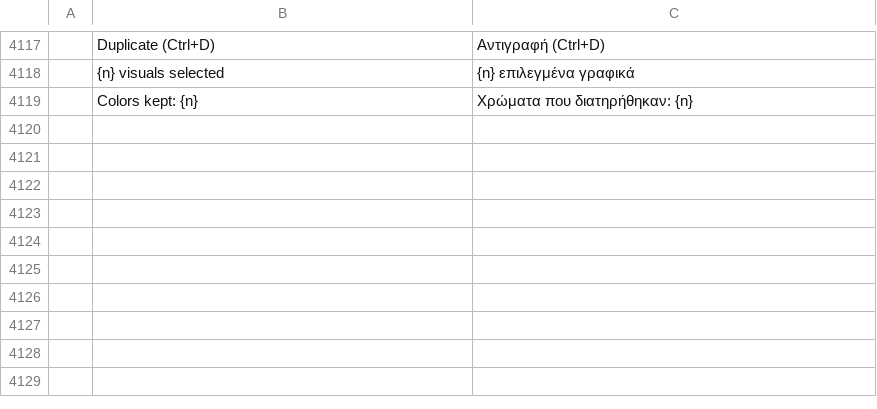
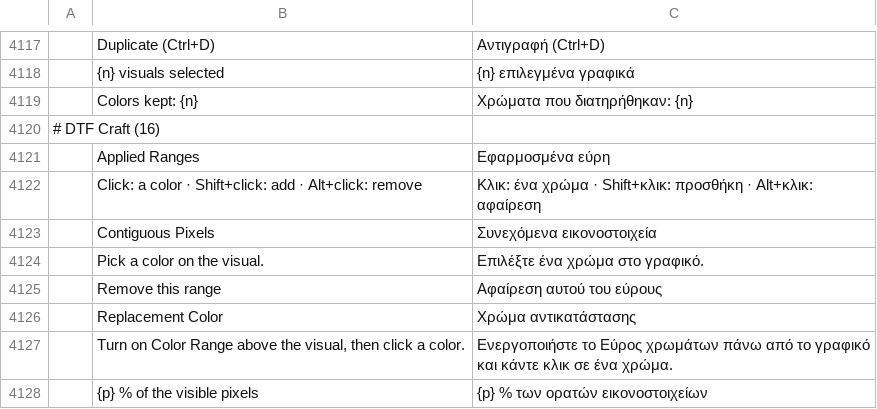
Before and after one commit to 37deuxglacet-lang/dtf-craft, a TSV file: crates/ui-egui/src/i18n/el.tsv, drawn as a sheet; only a part is shown, gaps mark what is left out; the diff names each change by its address in the sheet, - before the commit and + after, or states it on an @@ line.

```diff
--- a/crates/ui-egui/src/i18n/el.tsv
+++ b/crates/ui-egui/src/i18n/el.tsv
+row 4120: # DTF Craft (16)
+row 4121:  | Applied Ranges | Εφαρμοσμένα εύρη
+row 4122:  | Click: a color · Shift+click: add · Alt+click: remove | Κλικ: ένα χρώμα · Shift+κλικ: προσθήκη · Alt+κλικ: αφαίρεση
+row 4123:  | Contiguous Pixels | Συνεχόμενα εικονοστοιχεία
+row 4124:  | Pick a color on the visual. | Επιλέξτε ένα χρώμα στο γραφικό.
+row 4125:  | Remove this range | Αφαίρεση αυτού του εύρους
+row 4126:  | Replacement Color | Χρώμα αντικατάστασης
+row 4127:  | Turn on Color Range above the visual, then click a color. | Ενεργοποιήστε το Εύρος χρωμάτων πάνω από το γραφικό και κάντε κλικ σε ένα χρώμα.
+row 4128:  | {p} % of the visible pixels | {p} % των ορατών εικονοστοιχείων
```
Also changed, not shown: crates/ui-egui/src/i18n/hu.tsv, crates/ui-egui/src/i18n/ja.tsv, 25 other files.
